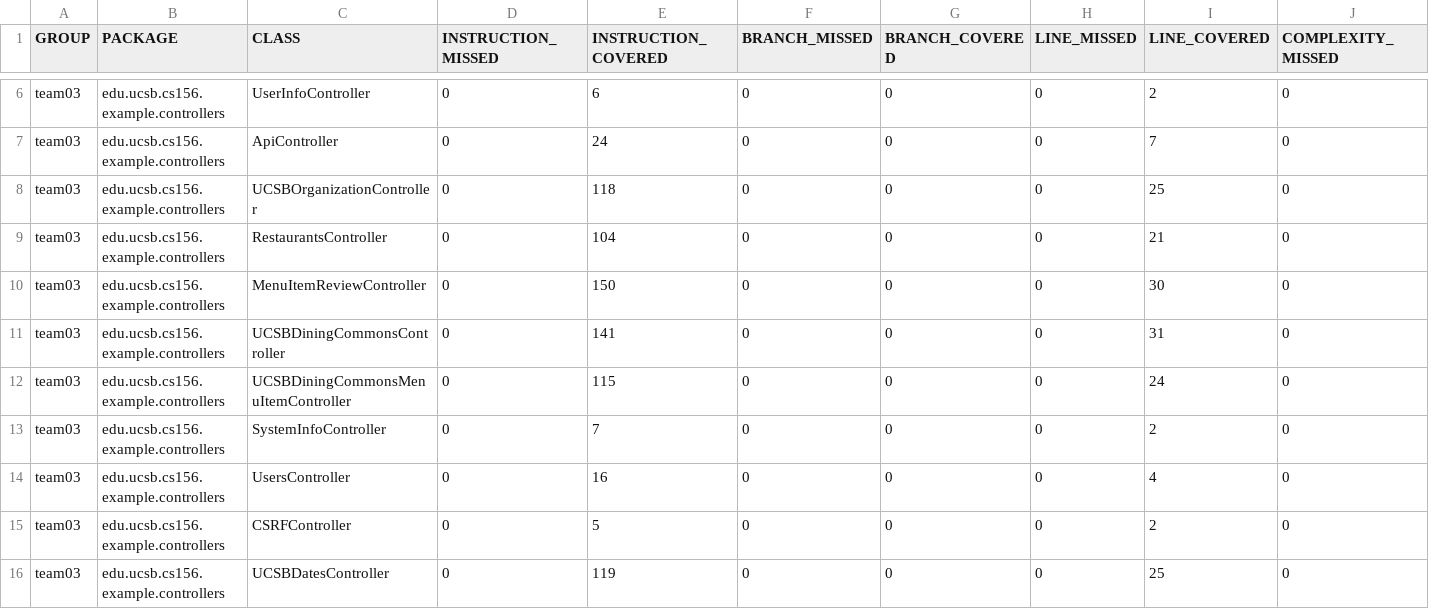
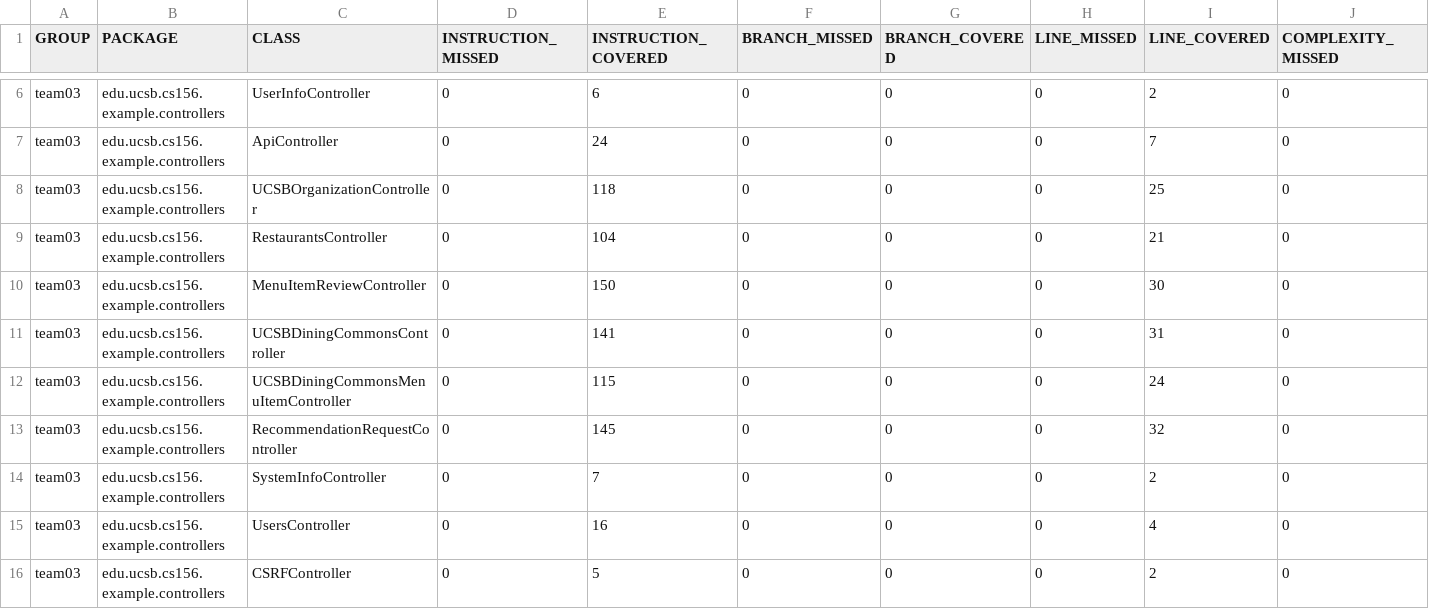
Before and after one commit to ucsb-cs156-m23/team03-m23-10am-1, a CSV file: prs/75/jacoco/jacoco.csv, drawn as a sheet; only a part is shown, gaps mark what is left out; the shorter side is filled out with more unchanged rows; rows hold the shown columns only; the diff names each change by its address in the sheet, - before the commit and + after, or states it on an @@ line.

Commit message:
Deploying to gh-pages from @ ucsb-cs156-m23/team03-m23-10am-1@a5811ef482d22144db6a63a2d20c56f582ff587f 🚀

```diff
--- a/prs/75/jacoco/jacoco.csv
+++ b/prs/75/jacoco/jacoco.csv
+row 13: team03 | edu.ucsb.cs156.example.controllers | RecommendationRequestController | 0 | 145 | 0 | 0 | 0 | 32 | 0
```
Also changed, not shown: 7 other files.
